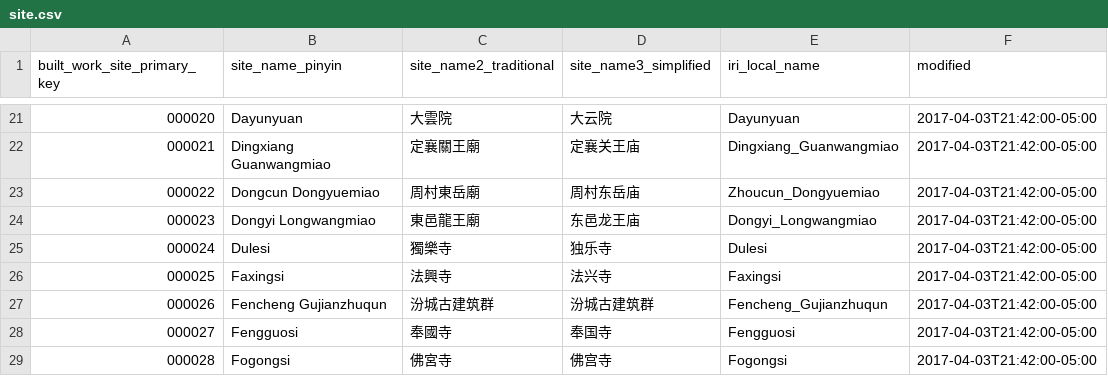
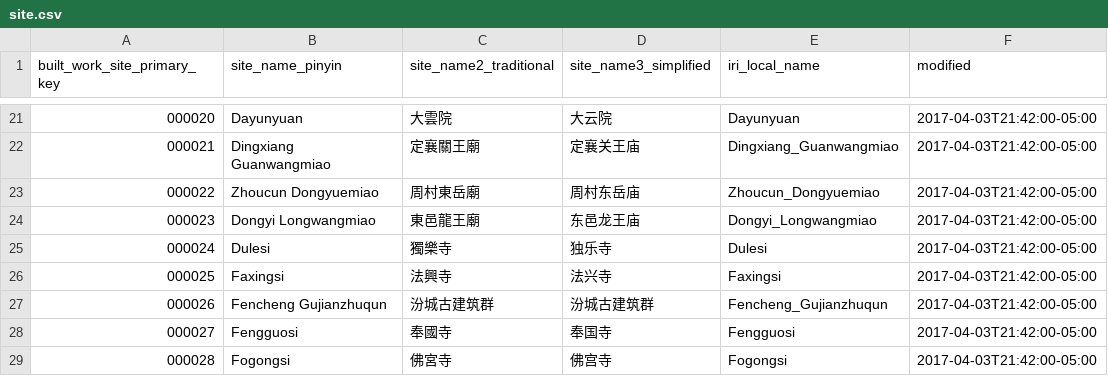
Before and after one commit to VandyVRC/tcadrt, a CSV file: site/site.csv, drawn as a sheet; only a part is shown, gaps mark what is left out; the diff names each change by its address in the sheet, - before the commit and + after, or states it on an @@ line.

```diff
--- a/site/site.csv
+++ b/site/site.csv
-B23 (site_name_pinyin): Dongcun Dongyuemiao
+B23 (site_name_pinyin): Zhoucun Dongyuemiao
```
Also changed, not shown: building/building.csv.
